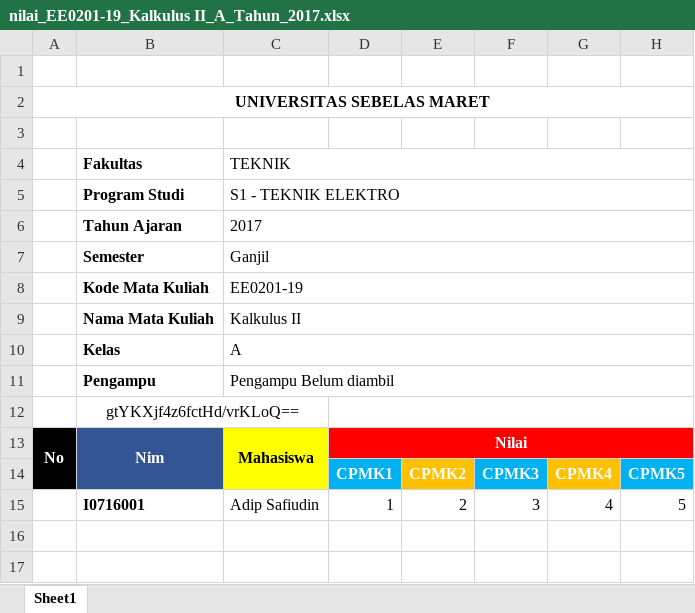
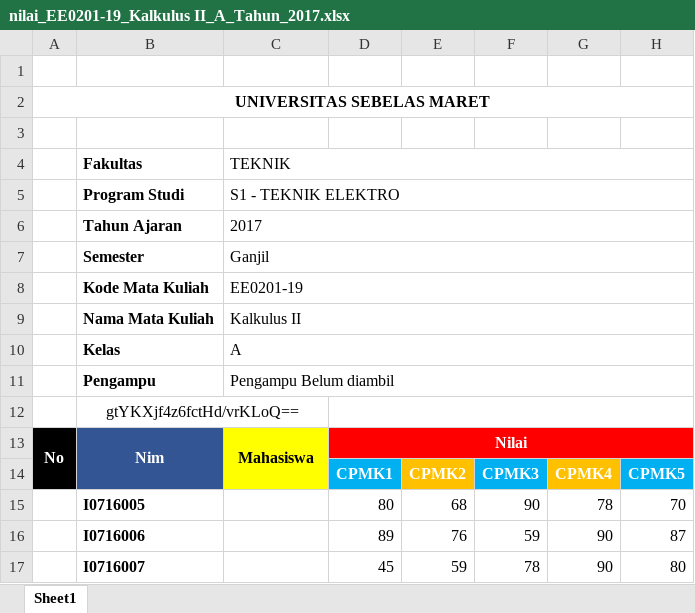
Before and after one commit to adip240499/iabee, an Excel workbook: backend/uploads/file_nilai/nilai_EE0201-19_Kalkulus II_A_Tahun_2017.xlsx, sheet Sheet1, drawn as a sheet; values as stored, in another font and other column widths than the file's, no borders; removed rows and columns are numbered as before the commit, all else as after; the diff names each change by its address in the sheet, - before the commit and + after, or states it on an @@ line.

```diff
--- a/backend/uploads/file_nilai/nilai_EE0201-19_Kalkulus II_A_Tahun_2017.xlsx (sheet Sheet1)
+++ b/backend/uploads/file_nilai/nilai_EE0201-19_Kalkulus II_A_Tahun_2017.xlsx (sheet Sheet1)
-row 15:  | I0716001 | Adip Safiudin | 1 | 2 | 3 | 4 | 5
+row 15:  | I0716005 |  | 80 | 68 | 90 | 78 | 70
+row 16:  | I0716006 |  | 89 | 76 | 59 | 90 | 87
+row 17:  | I0716007 |  | 45 | 59 | 78 | 90 | 80
```
Also changed, not shown: backend/uploads/import_nilai/nilai_EE0201-19_Kalkulus II_A_Tahun_2017.xlsx, 5 other files.
